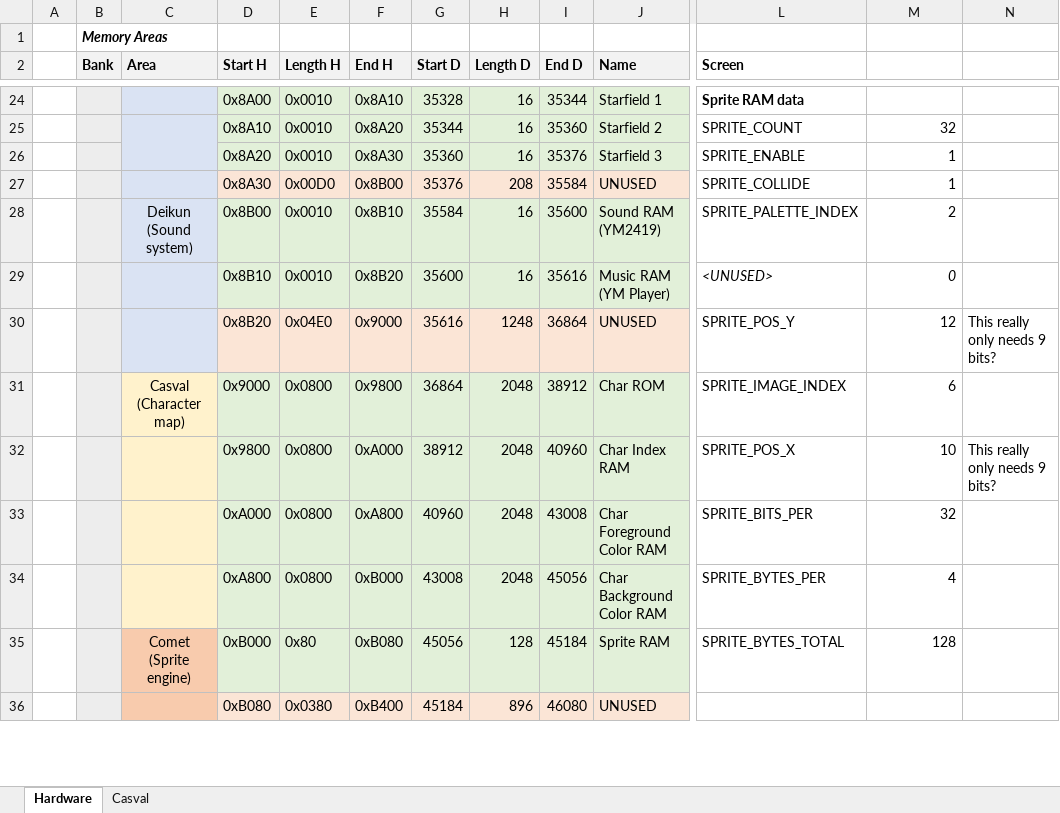
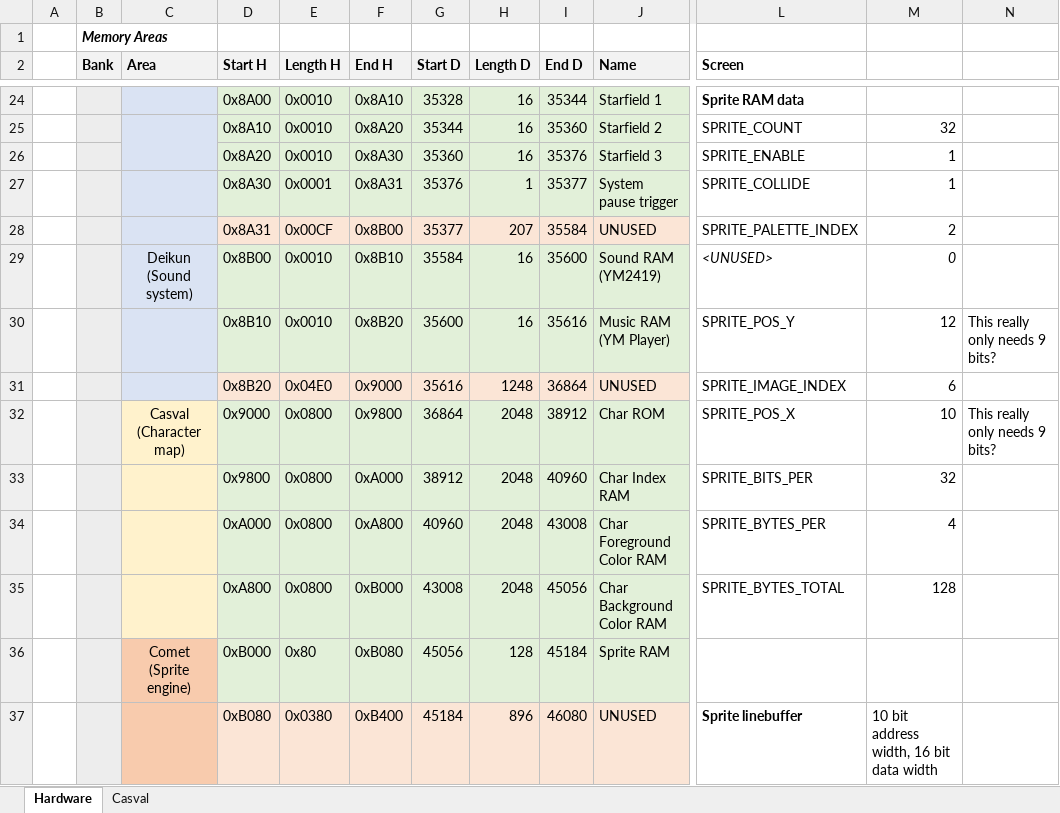
Before and after one commit to misteraddons/MiSTer-HFCR, an Excel workbook: docs/Hardware.xlsx, sheet Hardware, drawn as a sheet; only a part is shown, gaps mark what is left out; values as stored, in another font and other column widths than the file's, no borders; addresses are those after the commit; rows hold the shown columns only; the diff covers the shown part only; the diff names each change by its address in the sheet, - before the commit and + after, or states it on an @@ line.

Commit message:
Fix collision on FPGA, improve sprite updates

```diff
--- a/docs/Hardware.xlsx (sheet Hardware)
+++ b/docs/Hardware.xlsx (sheet Hardware)
-D27:J27 fill: #FBE5D6
+D27:J27 fill: #E2F0D9
-E27 (Length H): 0x00D0
+E27 (Length H): 0x0001
-F27 (End H): 0x8B00
+F27 (End H): 0x8A31
-H27 (Length D): 208
+H27 (Length D): 1
-I27 (End D): 35584
+I27 (End D): 35377
-J27 (Name): UNUSED
+J27 (Name): System pause trigger
+row 28:  |  |  | 0x8A31 | 0x00CF | 0x8B00 | 35377 | 207 | 35584 | UNUSED | SPRITE_PALETTE_INDEX | 2
-L29 (Screen): SPRITE_PALETTE_INDEX
+L29 (Screen): <UNUSED>
-L29:M29 italic: off
+L29:M29 italic: on
-M29: 2
+M29: 0
-L30 (Screen): <UNUSED>
+L30 (Screen): SPRITE_POS_Y
-L30:M30 italic: on
+L30:M30 italic: off
-M30: 0
+M30: 12
-N30: (empty)
+N30: This really only needs 9 bits?
-L31 (Screen): SPRITE_POS_Y
+L31 (Screen): SPRITE_IMAGE_INDEX
-M31: 12
+M31: 6
-N31: This really only needs 9 bits?
+N31: (empty)
-L32 (Screen): SPRITE_IMAGE_INDEX
+L32 (Screen): SPRITE_POS_X
-M32: 6
+M32: 10
-N32: (empty)
+N32: This really only needs 9 bits?
-L33 (Screen): SPRITE_POS_X
+L33 (Screen): SPRITE_BITS_PER
-M33: 10
+M33: 32
-N33: This really only needs 9 bits?
+N33: (empty)
-L34 (Screen): SPRITE_BITS_PER
+L34 (Screen): SPRITE_BYTES_PER
-M34: 32
+M34: 4
-L35 (Screen): SPRITE_BYTES_PER
+L35 (Screen): SPRITE_BYTES_TOTAL
-M35: 4
+M35: 128
-L36 (Screen): SPRITE_BYTES_TOTAL
+L36 (Screen): (empty)
-M36: 128
+M36: (empty)
-L37 (Screen): (empty)
+L37 (Screen): Sprite linebuffer
-M37: (empty)
+M37: 10 bit address width, 16 bit data width
```
Also changed, not shown: 2 added rows, 3 removed rows, 17 edited cells and cell formats elsewhere in this sheet, formulas that keep their value, 13 other files.
